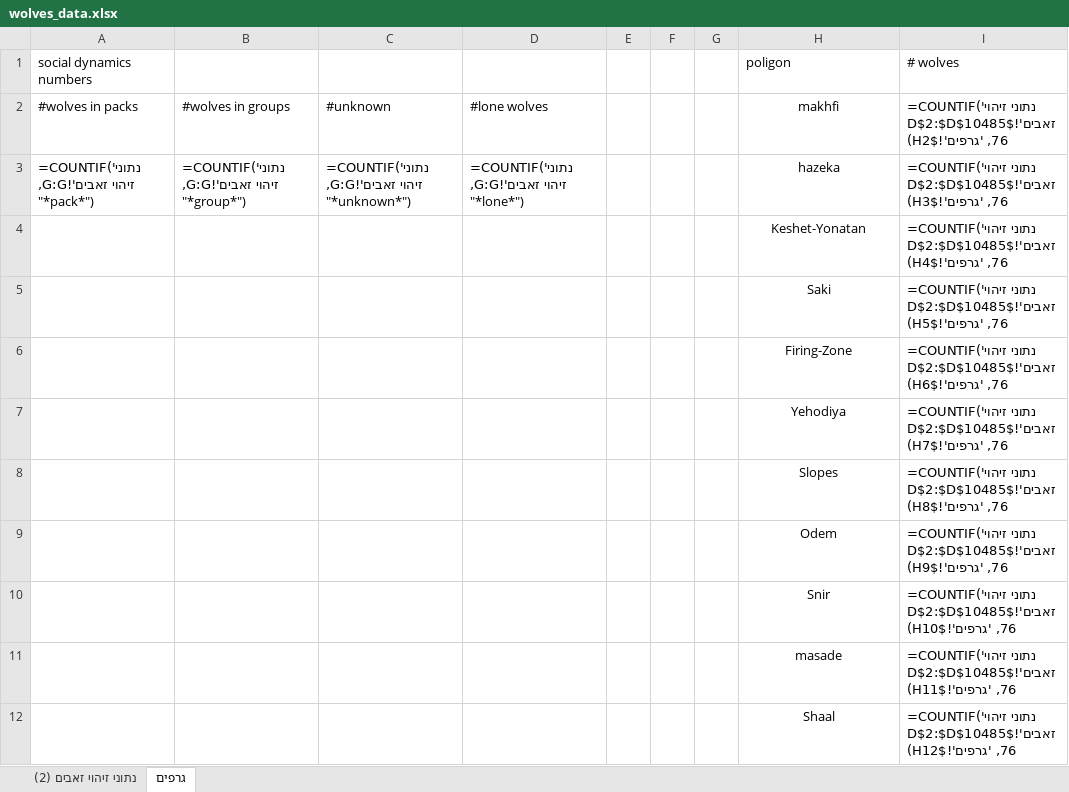
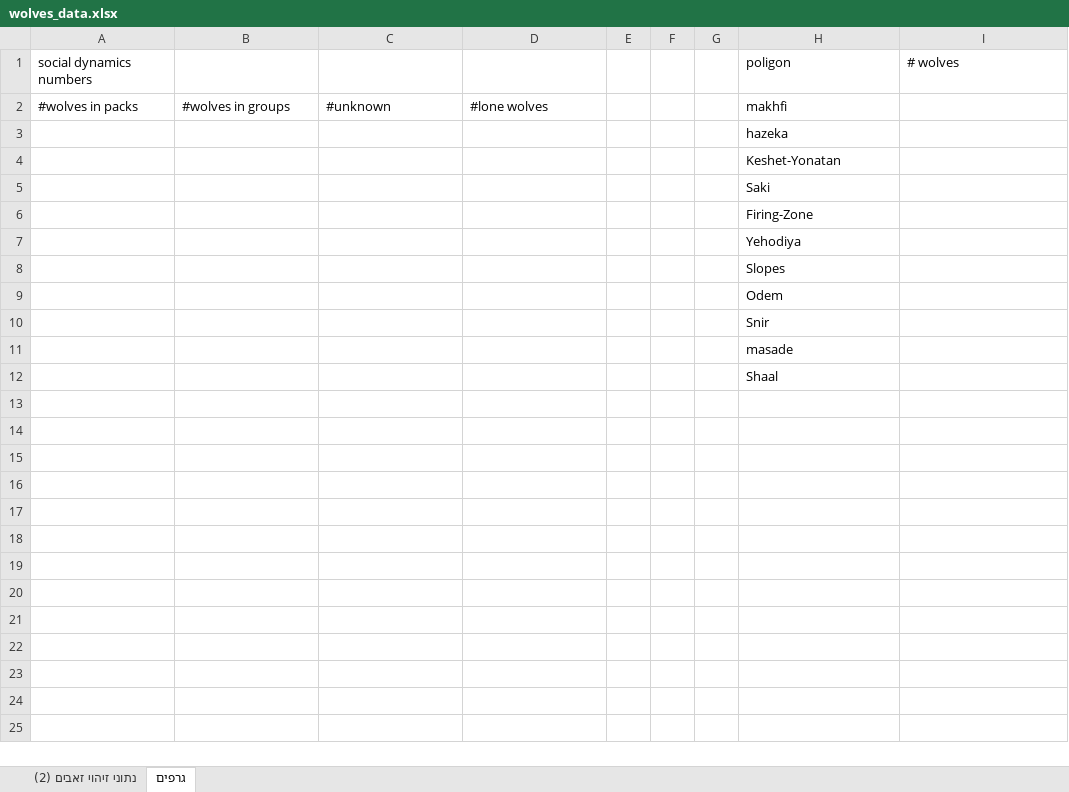
Before and after one commit to OPElement0/Niliwolf, an Excel workbook: wolves_data.xlsx, sheet גרפים, drawn as a sheet; values as stored, in another font and other column widths than the file's, no borders; formulas without a stored value are shown as written; charts and pictures and table styles not drawn; removed rows and columns are numbered as before the commit, all else as after; the diff names each change by its address in the sheet, - before the commit and + after, or states it on an @@ line.

```diff
--- a/wolves_data.xlsx (sheet גרפים)
+++ b/wolves_data.xlsx (sheet גרפים)
-H2 alignment: center
+H2 alignment: left
-I2 (# wolves): =COUNTIF('נתוני זיהוי זאבים'!$D$2:$D$1048576, 'גרפים'!$H2)
+I2 (# wolves): (empty)
-row 3: =COUNTIF('נתוני זיהוי זאבים'!G:G, "*pack*") | =COUNTIF('נתוני זיהוי זאבים'!G:G, "*group*") | =COUNTIF('נתוני זיהוי זאבים'!G:G, "*unknown*") | =COUNTIF('נתוני זיהוי זאבים'!G:G, "*lone*") |  |  |  | hazeka | =COUNTIF('נתוני זיהוי זאבים'!$D$2:$D$1048576, 'גרפים'!$H3)
-row 4:  |  |  |  |  |  |  | Keshet-Yonatan | =COUNTIF('נתוני זיהוי זאבים'!$D$2:$D$1048576, 'גרפים'!$H4)
-row 5:  |  |  |  |  |  |  | Saki | =COUNTIF('נתוני זיהוי זאבים'!$D$2:$D$1048576, 'גרפים'!$H5)
-row 6:  |  |  |  |  |  |  | Firing-Zone | =COUNTIF('נתוני זיהוי זאבים'!$D$2:$D$1048576, 'גרפים'!$H6)
-row 7:  |  |  |  |  |  |  | Yehodiya | =COUNTIF('נתוני זיהוי זאבים'!$D$2:$D$1048576, 'גרפים'!$H7)
-row 8:  |  |  |  |  |  |  | Slopes | =COUNTIF('נתוני זיהוי זאבים'!$D$2:$D$1048576, 'גרפים'!$H8)
-row 9:  |  |  |  |  |  |  | Odem | =COUNTIF('נתוני זיהוי זאבים'!$D$2:$D$1048576, 'גרפים'!$H9)
-row 10:  |  |  |  |  |  |  | Snir | =COUNTIF('נתוני זיהוי זאבים'!$D$2:$D$1048576, 'גרפים'!$H10)
-row 11:  |  |  |  |  |  |  | masade | =COUNTIF('נתוני זיהוי זאבים'!$D$2:$D$1048576, 'גרפים'!$H11)
-row 12:  |  |  |  |  |  |  | Shaal | =COUNTIF('נתוני זיהוי זאבים'!$D$2:$D$1048576, 'גרפים'!$H12)
+row 3:  |  |  |  |  |  |  | hazeka
+row 4:  |  |  |  |  |  |  | Keshet-Yonatan
+row 5:  |  |  |  |  |  |  | Saki
+row 6:  |  |  |  |  |  |  | Firing-Zone
+row 7:  |  |  |  |  |  |  | Yehodiya
+row 8:  |  |  |  |  |  |  | Slopes
+row 9:  |  |  |  |  |  |  | Odem
+row 10:  |  |  |  |  |  |  | Snir
+row 11:  |  |  |  |  |  |  | masade
+row 12:  |  |  |  |  |  |  | Shaal
```
Also changed, not shown: sheet נתוני זיהוי זאבים (2), charts or pictures, 32 other files.
